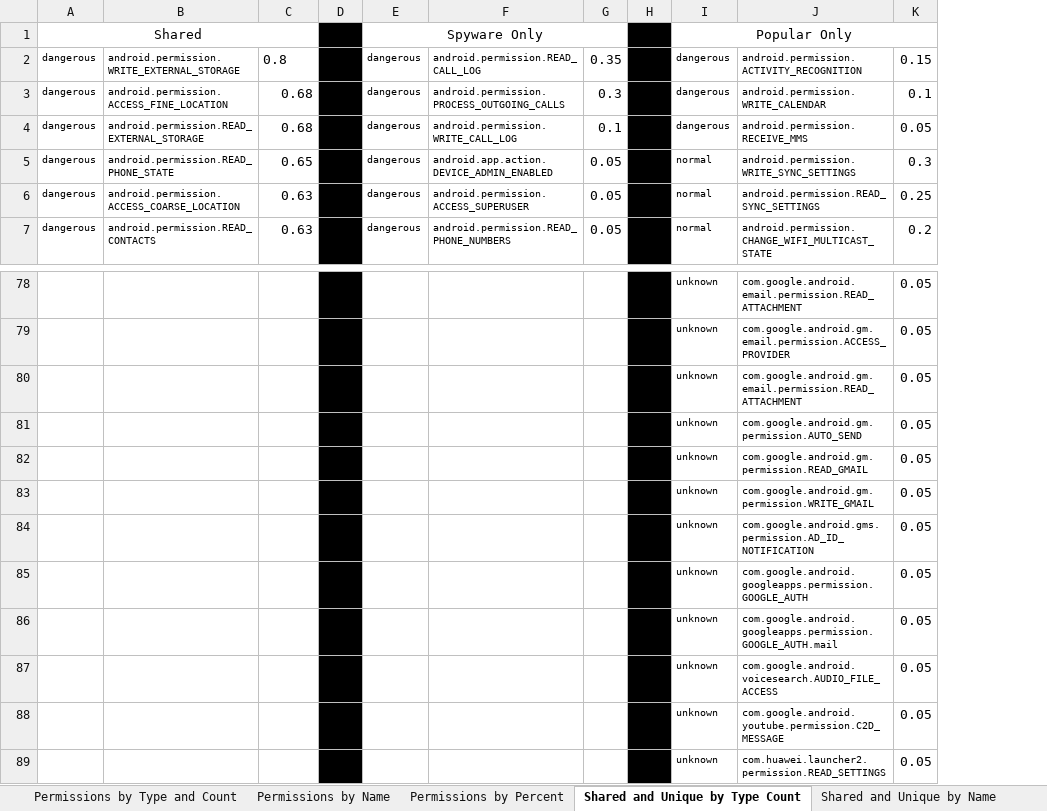
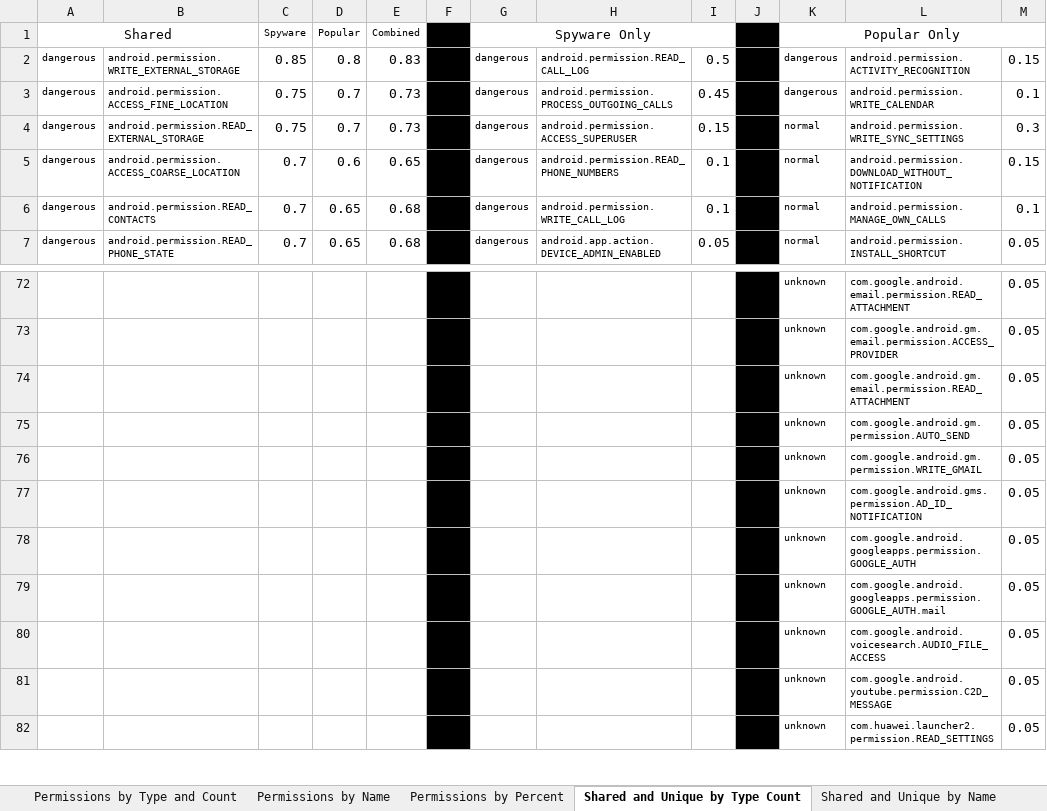
Before and after one commit to katcreardon/Assess-IPV-App-Risk, an Excel workbook: Permission Stats.xlsx, sheet Shared and Unique by Type Count, drawn as a sheet; only a part is shown, gaps mark what is left out; values as stored, in another font and other column widths than the file's, no borders; conditional formats not drawn; removed rows and columns are numbered as before the commit, all else as after; the diff covers the shown part only; the diff names each change by its address in the sheet, - before the commit and + after, or states it on an @@ line.

```diff
--- a/Permission Stats.xlsx (sheet Shared and Unique by Type Count)
+++ b/Permission Stats.xlsx (sheet Shared and Unique by Type Count)
+column C, rows 1-7: Spyware | 0.85 | 0.75 | 0.75 | 0.7 | 0.7 | 0.7
+column D, rows 1-7: Popular | 0.8 | 0.7 | 0.7 | 0.6 | 0.65 | 0.65
-A1:C1 merged
+A1:B1 merged
-E1: (empty)
+E1: Combined
-E2: 0.8
+E2: 0.83
-I2: 0.35
+I2: 0.5
-E3:E4: 0.68
+E3:E4: 0.73
-I3: 0.3
+I3: 0.45
-H4: android.permission.WRITE_CALL_LOG
+H4: android.permission.ACCESS_SUPERUSER
-I4: 0.1
+I4: 0.15
-K4: dangerous
+K4: normal
-L4: android.permission.RECEIVE_MMS
+L4: android.permission.WRITE_SYNC_SETTINGS
-M4: 0.05
+M4: 0.3
-B5: android.permission.READ_PHONE_STATE
+B5: android.permission.ACCESS_COARSE_LOCATION
-H5: android.app.action.DEVICE_ADMIN_ENABLED
+H5: android.permission.READ_PHONE_NUMBERS
-I5:I6: 0.05
+I5:I6: 0.1
-L5: android.permission.WRITE_SYNC_SETTINGS
+L5: android.permission.DOWNLOAD_WITHOUT_NOTIFICATION
-M5: 0.3
+M5: 0.15
-B6: android.permission.ACCESS_COARSE_LOCATION
+B6: android.permission.READ_CONTACTS
-E6:E7: 0.63
+E6:E7: 0.68
-H6: android.permission.ACCESS_SUPERUSER
+H6: android.permission.WRITE_CALL_LOG
-L6: android.permission.READ_SYNC_SETTINGS
+L6: android.permission.MANAGE_OWN_CALLS
-M6: 0.25
+M6: 0.1
-B7: android.permission.READ_CONTACTS
+B7: android.permission.READ_PHONE_STATE
-H7: android.permission.READ_PHONE_NUMBERS
+H7: android.app.action.DEVICE_ADMIN_ENABLED
-L7: android.permission.CHANGE_WIFI_MULTICAST_STATE
+L7: android.permission.INSTALL_SHORTCUT
-M7: 0.2
+M7: 0.05
-row 82:  |  |  |  |  |  |  |  | unknown | com.google.android.gm.permission.READ_GMAIL | 0.05
```
Also changed, not shown: 8 added rows, 14 removed rows and 170 edited cells elsewhere in this sheet, sheet Permissions by Type and Count, sheet Permissions by Name, sheet Permissions by Percent, sheet Shared and Unique by Percent, sheet Shared and Unique by Name, 22 other files.
